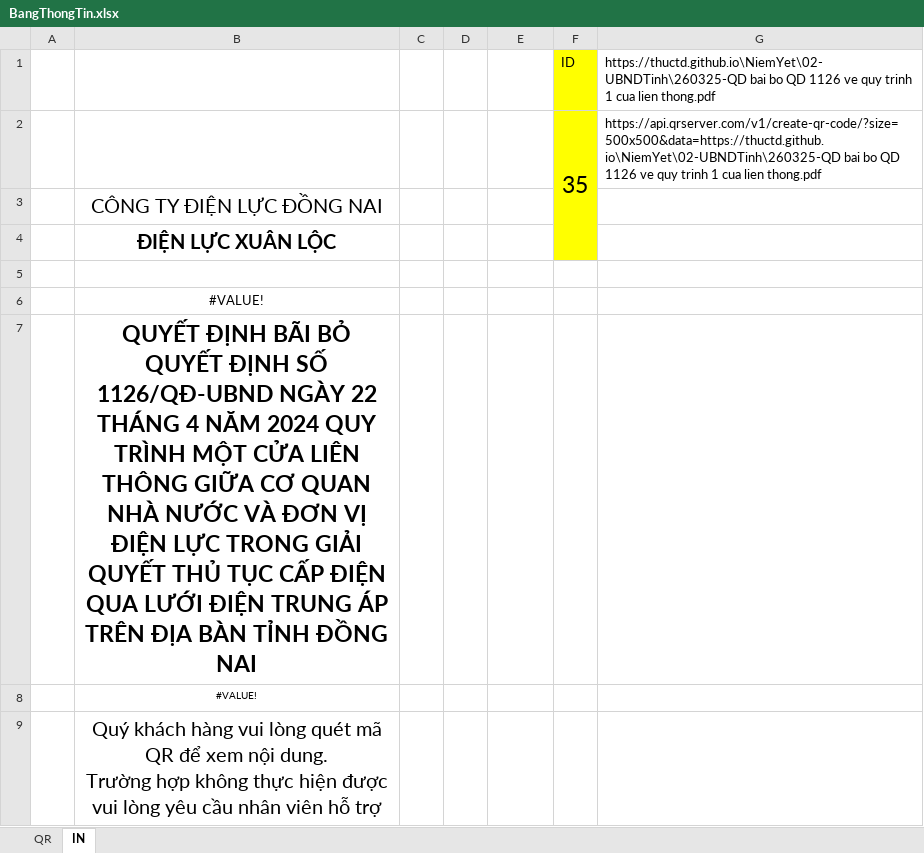
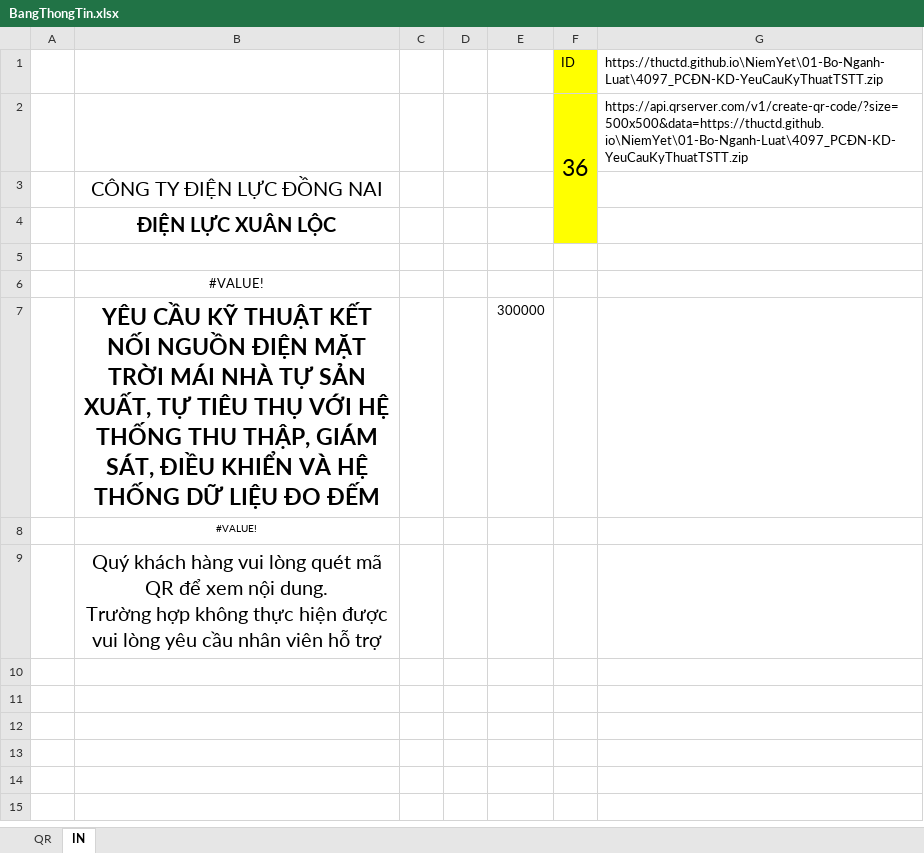
Before and after one commit to thuctd/thuctd.github.io, an Excel workbook: NiemYet/BangThongTin.xlsx, sheet IN, drawn as a sheet; values as stored, in another font and other column widths than the file's, no borders; charts and pictures not drawn; removed rows and columns are numbered as before the commit, all else as after; ↵ is a line break in a cell; the diff names each change by its address in the sheet, - before the commit and + after, or states it on an @@ line.

```diff
--- a/NiemYet/BangThongTin.xlsx (sheet IN)
+++ b/NiemYet/BangThongTin.xlsx (sheet IN)
-G1: https://thuctd.github.io\NiemYet\02-UBNDTinh\260325-QD bai bo QD 1126 ve quy trinh 1 cua lien thong.pdf
+G1: https://thuctd.github.io\NiemYet\01-Bo-Nganh-Luat\4097_PCĐN-KD-YeuCauKyThuatTSTT.zip
-row 2:  |  |  |  |  | 35 | https://api.qrserver.com/v1/create-qr-code/?size=500x500&data=https://thuctd.github.io\NiemYet\02-UBNDTinh\260325-QD bai bo QD 1126 ve quy trinh 1 cua lien thong.pdf
+row 2:  |  |  |  |  | 36 | https://api.qrserver.com/v1/create-qr-code/?size=500x500&data=https://thuctd.github.io\NiemYet\01-Bo-Nganh-Luat\4097_PCĐN-KD-YeuCauKyThuatTSTT.zip
-row 7:  | QUYẾT ĐỊNH BÃI BỎ QUYẾT ĐỊNH SỐ 1126/QĐ-UBND NGÀY 22 THÁNG 4 NĂM 2024 QUY TRÌNH MỘT CỬA LIÊN THÔNG GIỮA CƠ QUAN NHÀ NƯỚC VÀ ĐƠN VỊ ĐIỆN LỰC TRONG GIẢI QUYẾT THỦ TỤC CẤP ĐIỆN QUA LƯỚI ĐIỆN TRUNG ÁP TRÊN ĐỊA BÀN TỈNH ĐỒNG NAI
+row 7:  | YÊU CẦU KỸ THUẬT KẾT NỐI NGUỒN ĐIỆN MẶT TRỜI MÁI NHÀ TỰ SẢN ↵ XUẤT, TỰ TIÊU THỤ VỚI HỆ THỐNG THU THẬP, GIÁM SÁT, ĐIỀU KHIỂN VÀ HỆ THỐNG DỮ LIỆU ĐO ĐẾM |  |  | 300000
```
Also changed, not shown: sheet QR, charts or pictures, 3 other files.
